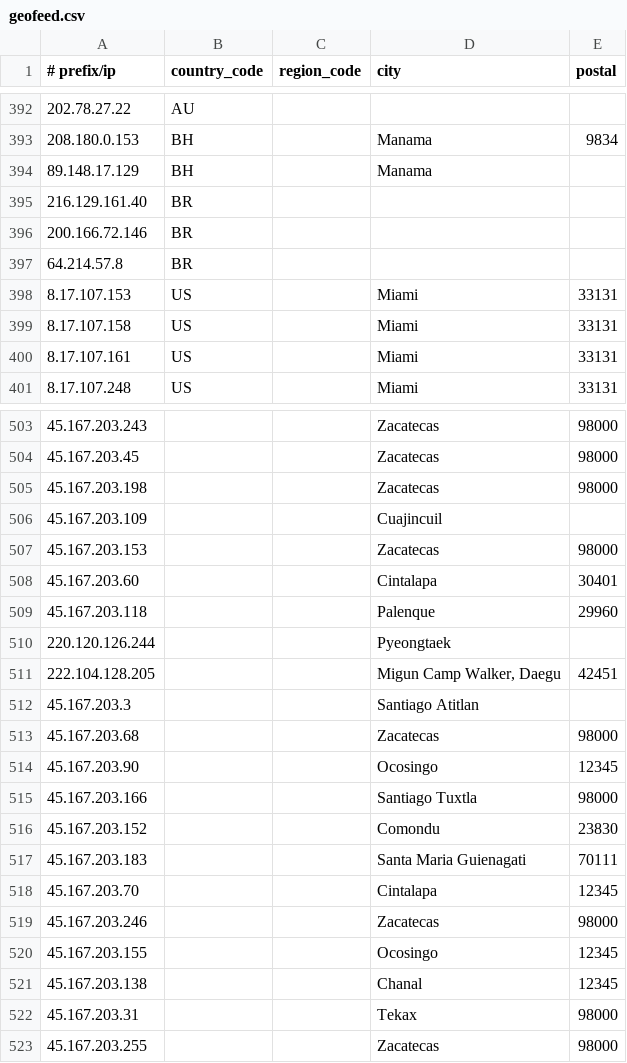
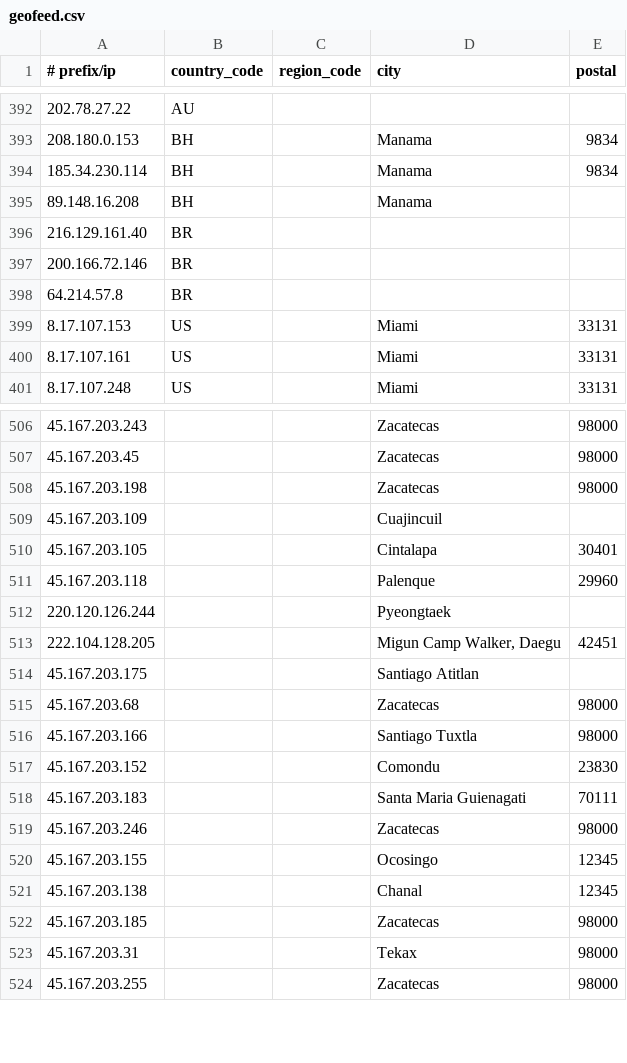
Before and after one commit to Viasat/geofeed, a CSV file: geofeed.csv, drawn as a sheet; only a part is shown, gaps mark what is left out; the diff covers the shown part only.

```diff
--- a/geofeed.csv
+++ b/geofeed.csv
@@ -393,3 +393,4 @@
 208.180.0.153,BH,,Manama,9834
-89.148.17.129,BH,,Manama,
+185.34.230.114,BH,,Manama,9834
+89.148.16.208,BH,,Manama,
 216.129.161.40,BR,,,
@@ -398,3 +399,2 @@
 8.17.107.153,US,,Miami,33131
-8.17.107.158,US,,Miami,33131
 8.17.107.161,US,,Miami,33131
@@ -506,4 +509,3 @@
 45.167.203.109,,,Cuajincuil,
-45.167.203.153,,,Zacatecas,98000
-45.167.203.60,,,Cintalapa,30401
+45.167.203.105,,,Cintalapa,30401
 45.167.203.118,,,Palenque,29960
@@ -511,5 +513,4 @@
 222.104.128.205,,,"Migun Camp Walker, Daegu",42451
-45.167.203.3,,,Santiago Atitlan,
+45.167.203.175,,,Santiago Atitlan,
 45.167.203.68,,,Zacatecas,98000
-45.167.203.90,,,Ocosingo,12345
 45.167.203.166,,,Santiago Tuxtla,98000
@@ -517,3 +518,2 @@
 45.167.203.183,,,Santa Maria Guienagati,70111
-45.167.203.70,,,Cintalapa,12345
 45.167.203.246,,,Zacatecas,98000
@@ -521,2 +521,3 @@
 45.167.203.138,,,Chanal,12345
+45.167.203.185,,,Zacatecas,98000
 45.167.203.31,,,Tekax,98000
```
Also changed, not shown: 3 added rows, 3 removed rows, 11 moved rows and 3 edited cells elsewhere in this file.
